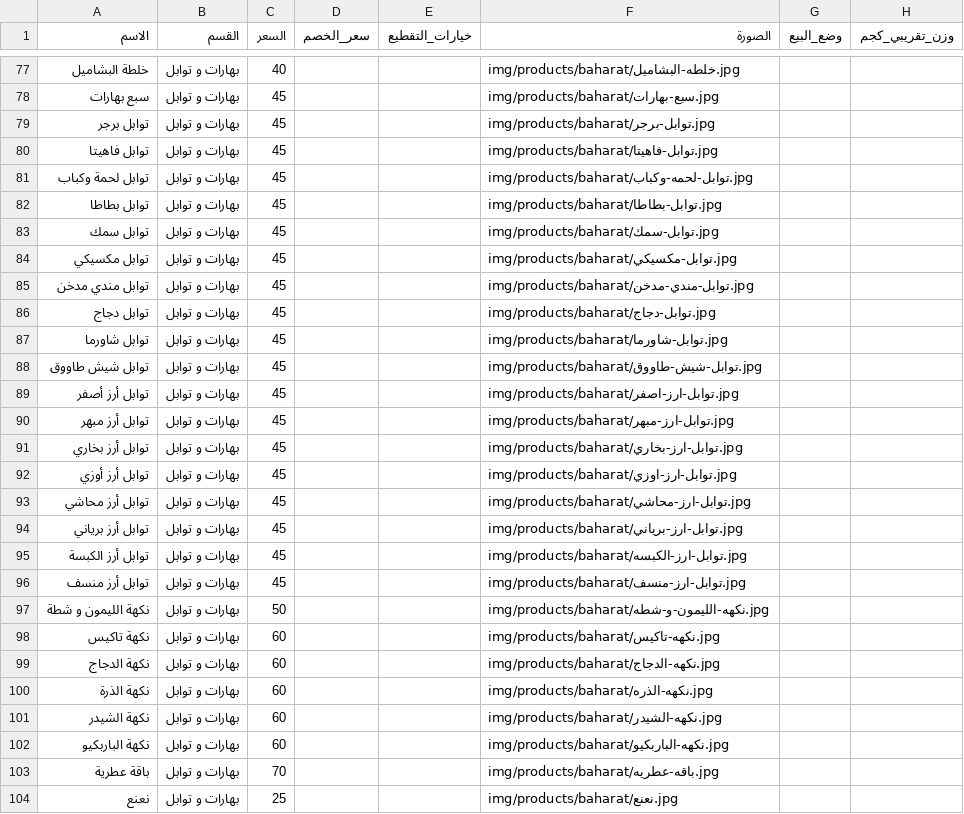
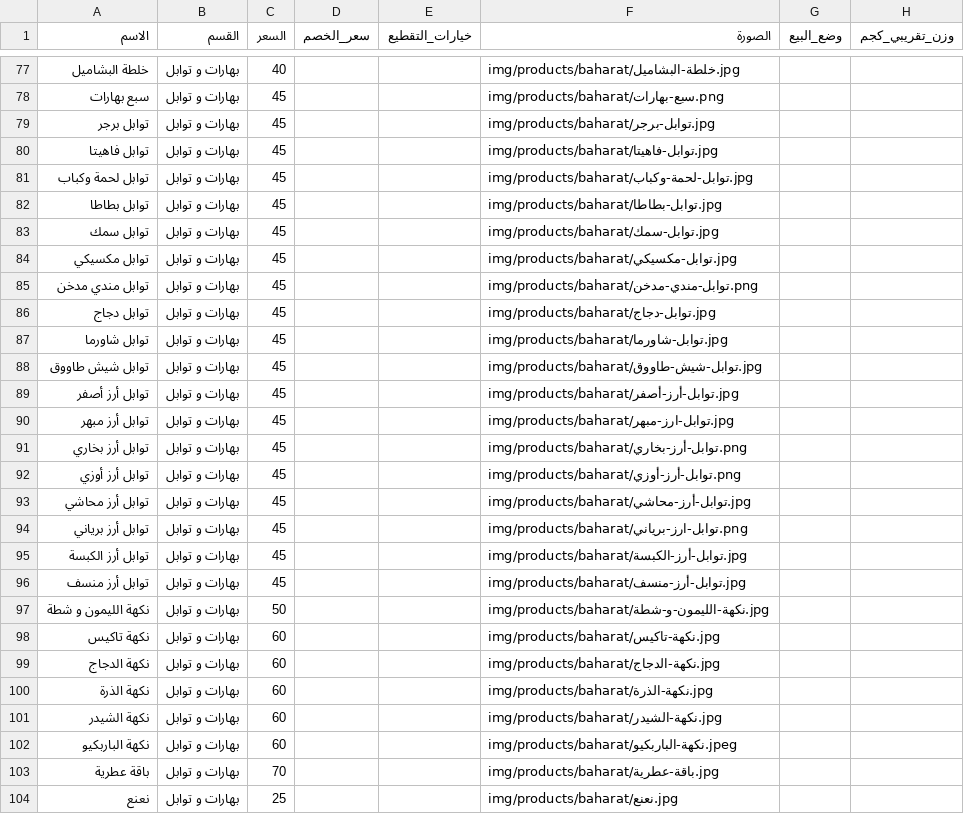
Before and after one commit to OuTy511/Elbereket-Ciftligi-Menu, a CSV file: data/products.csv, drawn as a sheet; only a part is shown, gaps mark what is left out; the diff covers the shown part only.

```diff
--- a/data/products.csv
+++ b/data/products.csv
@@ -77,6 +77,6 @@
-خلطة البشاميل,بهارات و توابل,40,,,img/products/baharat/خلطه-البشاميل.jpg,,
-سبع بهارات,بهارات و توابل,45,,,img/products/baharat/سبع-بهارات.jpg,,
+خلطة البشاميل,بهارات و توابل,40,,,img/products/baharat/خلطة-البشاميل.jpg,,
+سبع بهارات,بهارات و توابل,45,,,img/products/baharat/سبع-بهارات.png,,
 توابل برجر,بهارات و توابل,45,,,img/products/baharat/توابل-برجر.jpg,,
 توابل فاهيتا,بهارات و توابل,45,,,img/products/baharat/توابل-فاهيتا.jpg,,
-توابل لحمة وكباب,بهارات و توابل,45,,,img/products/baharat/توابل-لحمه-وكباب.jpg,,
+توابل لحمة وكباب,بهارات و توابل,45,,,img/products/baharat/توابل-لحمة-وكباب.jpg,,
 توابل بطاطا,بهارات و توابل,45,,,img/products/baharat/توابل-بطاطا.jpg,,
@@ -84,3 +84,3 @@
 توابل مكسيكي,بهارات و توابل,45,,,img/products/baharat/توابل-مكسيكي.jpg,,
-توابل مندي مدخن,بهارات و توابل,45,,,img/products/baharat/توابل-مندي-مدخن.jpg,,
+توابل مندي مدخن,بهارات و توابل,45,,,img/products/baharat/توابل-مندي-مدخن.png,,
 توابل دجاج,بهارات و توابل,45,,,img/products/baharat/توابل-دجاج.jpg,,
@@ -88,17 +88,17 @@
 توابل شيش طاووق,بهارات و توابل,45,,,img/products/baharat/توابل-شيش-طاووق.jpg,,
-توابل أرز أصفر,بهارات و توابل,45,,,img/products/baharat/توابل-ارز-اصفر.jpg,,
+توابل أرز أصفر,بهارات و توابل,45,,,img/products/baharat/توابل-أرز-أصفر.jpg,,
 توابل أرز مبهر,بهارات و توابل,45,,,img/products/baharat/توابل-ارز-مبهر.jpg,,
-توابل أرز بخاري,بهارات و توابل,45,,,img/products/baharat/توابل-ارز-بخاري.jpg,,
-توابل أرز أوزي,بهارات و توابل,45,,,img/products/baharat/توابل-ارز-اوزي.jpg,,
-توابل أرز محاشي,بهارات و توابل,45,,,img/products/baharat/توابل-ارز-محاشي.jpg,,
-توابل أرز برياني,بهارات و توابل,45,,,img/products/baharat/توابل-ارز-برياني.jpg,,
-توابل أرز الكبسة,بهارات و توابل,45,,,img/products/baharat/توابل-ارز-الكبسه.jpg,,
-توابل أرز منسف,بهارات و توابل,45,,,img/products/baharat/توابل-ارز-منسف.jpg,,
-نكهة الليمون و شطة,بهارات و توابل,50,,,img/products/baharat/نكهه-الليمون-و-شطه.jpg,,
-نكهة تاكيس,بهارات و توابل,60,,,img/products/baharat/نكهه-تاكيس.jpg,,
-نكهة الدجاج,بهارات و توابل,60,,,img/products/baharat/نكهه-الدجاج.jpg,,
-نكهة الذرة,بهارات و توابل,60,,,img/products/baharat/نكهه-الذره.jpg,,
-نكهة الشيدر,بهارات و توابل,60,,,img/products/baharat/نكهه-الشيدر.jpg,,
-نكهة الباربكيو,بهارات و توابل,60,,,img/products/baharat/نكهه-الباربكيو.jpg,,
-باقة عطرية,بهارات و توابل,70,,,img/products/baharat/باقه-عطريه.jpg,,
+توابل أرز بخاري,بهارات و توابل,45,,,img/products/baharat/توابل-أرز-بخاري.png,,
+توابل أرز أوزي,بهارات و توابل,45,,,img/products/baharat/توابل-أرز-أوزي.png,,
+توابل أرز محاشي,بهارات و توابل,45,,,img/products/baharat/توابل-أرز-محاشي.jpg,,
+توابل أرز برياني,بهارات و توابل,45,,,img/products/baharat/توابل-ارز-برياني.png,,
+توابل أرز الكبسة,بهارات و توابل,45,,,img/products/baharat/توابل-أرز-الكبسة.jpg,,
+توابل أرز منسف,بهارات و توابل,45,,,img/products/baharat/توابل-أرز-منسف.jpg,,
+نكهة الليمون و شطة,بهارات و توابل,50,,,img/products/baharat/نكهة-الليمون-و-شطة.jpg,,
+نكهة تاكيس,بهارات و توابل,60,,,img/products/baharat/نكهة-تاكيس.jpg,,
+نكهة الدجاج,بهارات و توابل,60,,,img/products/baharat/نكهة-الدجاج.jpg,,
+نكهة الذرة,بهارات و توابل,60,,,img/products/baharat/نكهة-الذرة.jpg,,
+نكهة الشيدر,بهارات و توابل,60,,,img/products/baharat/نكهة-الشيدر.jpg,,
+نكهة الباربكيو,بهارات و توابل,60,,,img/products/baharat/نكهة-الباربكيو.jpeg,,
+باقة عطرية,بهارات و توابل,70,,,img/products/baharat/باقة-عطرية.jpg,,
 نعنع,بهارات و توابل,25,,,img/products/baharat/نعنع.jpg,,
```
Also changed, not shown: 35 edited cells elsewhere in this file.
